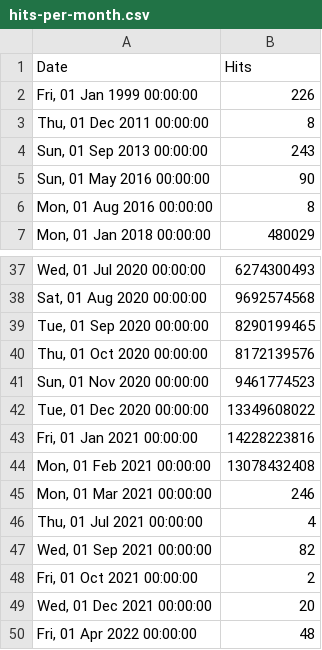
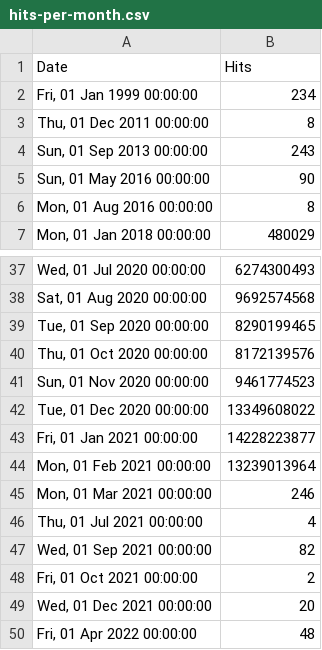
Before and after one commit to zeropaper/web, a CSV file: src/stats/hydra/hits-per-month.csv, drawn as a sheet; only a part is shown, gaps mark what is left out.

Commit message:
chore: update stats Sun Feb 28 12:29:41 UTC 2021

```diff
--- a/src/stats/hydra/hits-per-month.csv
+++ b/src/stats/hydra/hits-per-month.csv
@@ -1,3 +1,3 @@
 Date,Hits
-"Fri, 01 Jan 1999 00:00:00",226
+"Fri, 01 Jan 1999 00:00:00",234
 "Thu, 01 Dec 2011 00:00:00",8
@@ -42,4 +42,4 @@ Date,Hits
 "Tue, 01 Dec 2020 00:00:00",13349608022
-"Fri, 01 Jan 2021 00:00:00",14228223816
-"Mon, 01 Feb 2021 00:00:00",13078432408
+"Fri, 01 Jan 2021 00:00:00",14228223877
+"Mon, 01 Feb 2021 00:00:00",13239013964
 "Mon, 01 Mar 2021 00:00:00",246
```
Also changed, not shown: src/stats/keto/hits-per-month.csv, src/stats/kratos/hits-per-month.csv, 1 other file.
